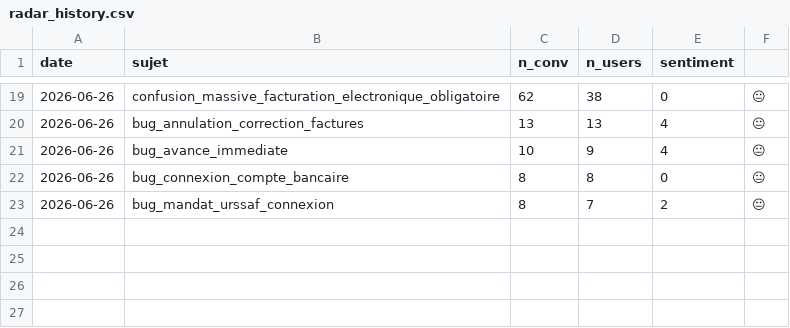
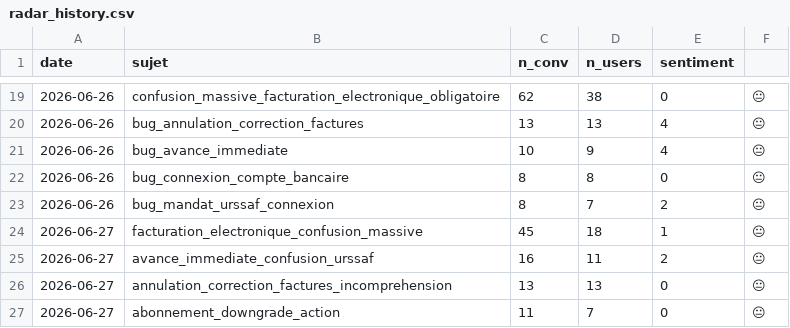
Before and after one commit to RirileR/intercom-cx-dashboard, a CSV file: state/radar_history.csv, drawn as a sheet; only a part is shown, gaps mark what is left out.

```diff
--- a/state/radar_history.csv
+++ b/state/radar_history.csv
@@ -23 +23,5 @@ date,sujet,n_conv,n_users,sentiment
 2026-06-26,bug_mandat_urssaf_connexion,8,7,2,😐
+2026-06-27,facturation_electronique_confusion_massive,45,18,1,😐
+2026-06-27,avance_immediate_confusion_urssaf,16,11,2,😐
+2026-06-27,annulation_correction_factures_incomprehension,13,13,0,😐
+2026-06-27,abonnement_downgrade_action,11,7,0,😐
```
